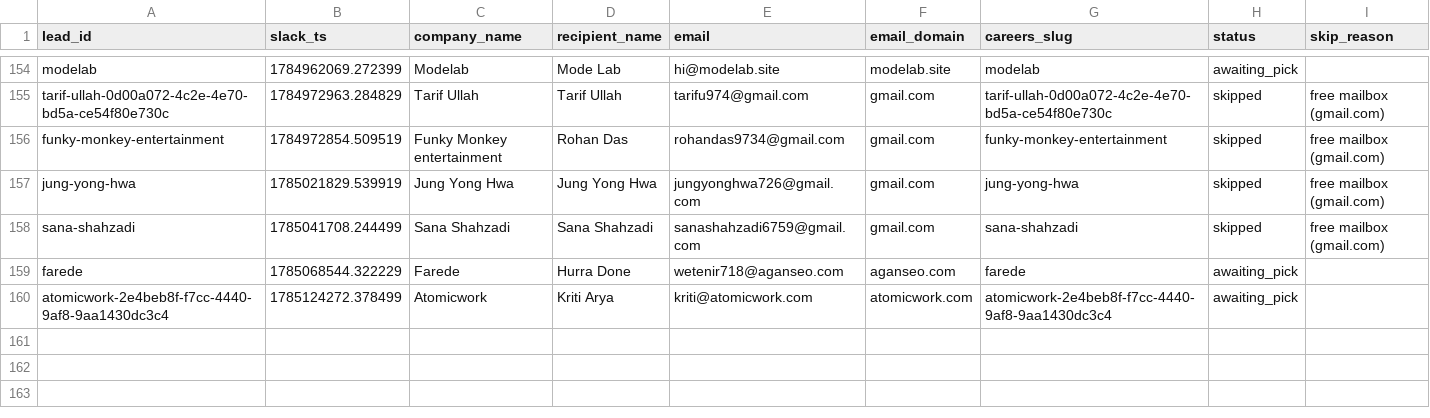
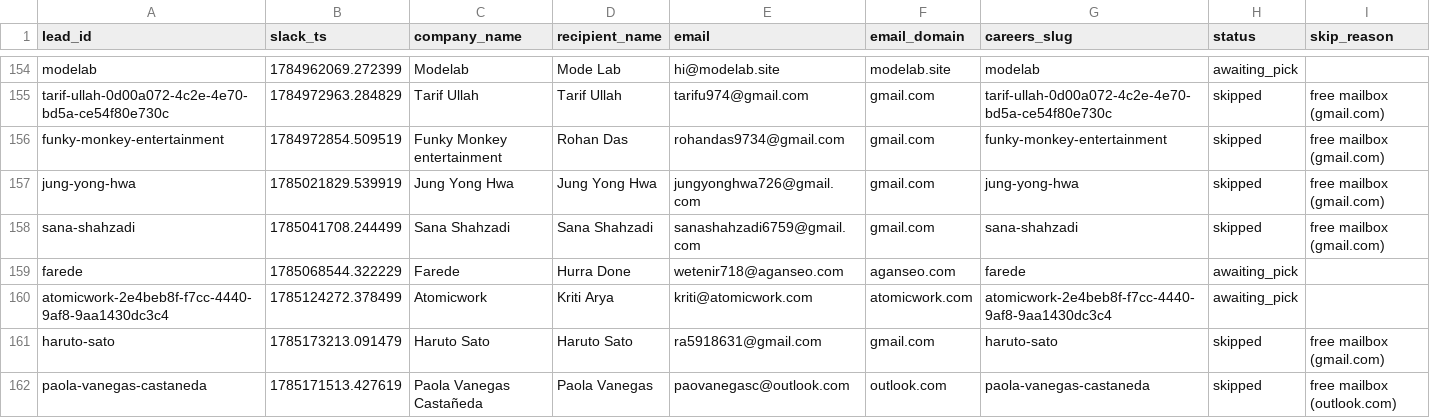
Before and after one commit to jessicagertig/first-touch-pipeline, a CSV file: state/leads.csv, drawn as a sheet; only a part is shown, gaps mark what is left out; rows hold the shown columns only; the diff names each change by its address in the sheet, - before the commit and + after, or states it on an @@ line.

```diff
--- a/state/leads.csv
+++ b/state/leads.csv
+row 161: haruto-sato | 1785173213.091479 | Haruto Sato | Haruto Sato | ra5918631@gmail.com | gmail.com | haruto-sato | skipped | free mailbox (gmail.com)
+row 162: paola-vanegas-castaneda | 1785171513.427619 | Paola Vanegas Castañeda | Paola Vanegas | paovanegasc@outlook.com | outlook.com | paola-vanegas-castaneda | skipped | free mailbox (outlook.com)
```
Also changed, not shown: 1 other file.
